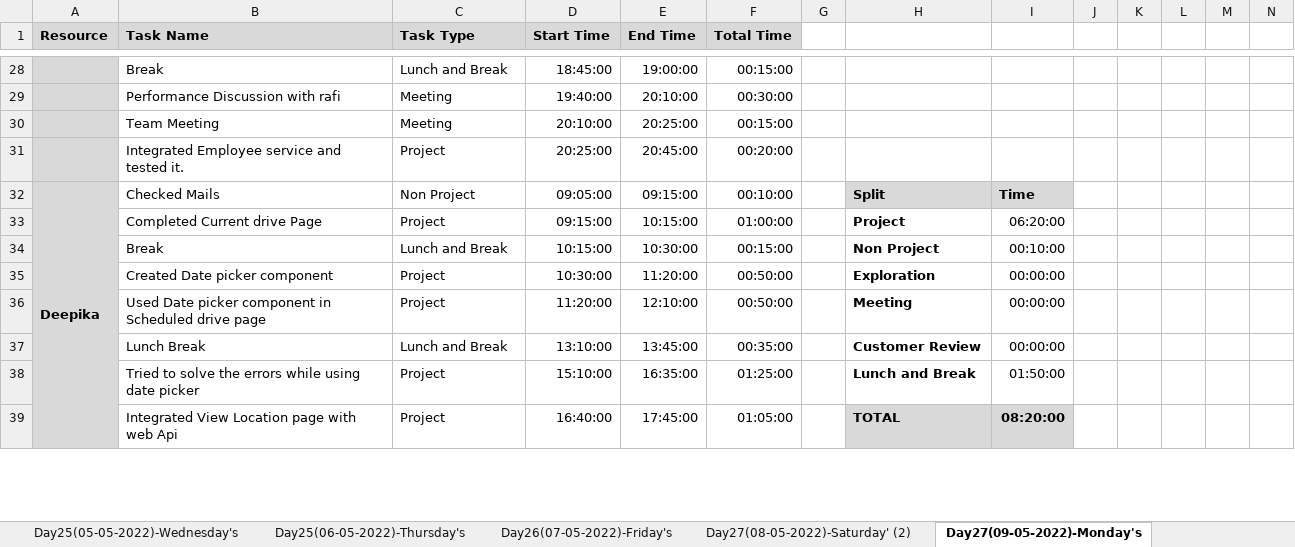
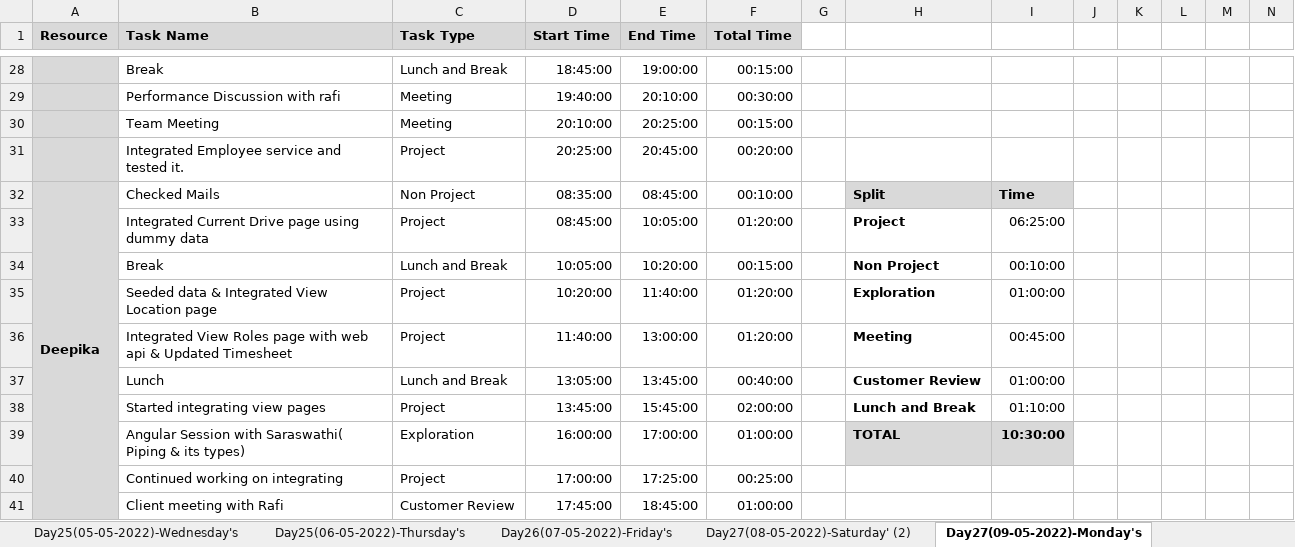
Before and after one commit to TeamAlpha01/Project, an Excel workbook: Process/Timesheet/Timesheet.xlsx, sheet Day27(09-05-2022)-Monday's, drawn as a sheet; only a part is shown, gaps mark what is left out; values as stored, in another font and other column widths than the file's, no borders; conditional formats not drawn; removed rows and columns are numbered as before the commit, all else as after; rows hold the shown columns only; the diff covers the shown part only; the diff names each change by its address in the sheet, - before the commit and + after, or states it on an @@ line.

Commit message:
Updated Timesheet - Deepika

```diff
--- a/Process/Timesheet/Timesheet.xlsx (sheet Day27(09-05-2022)-Monday's)
+++ b/Process/Timesheet/Timesheet.xlsx (sheet Day27(09-05-2022)-Monday's)
-D32 (Start Time): 09:05:00
+D32 (Start Time): 08:35:00
-E32 (End Time): 09:15:00
+E32 (End Time): 08:45:00
-B33 (Task Name): Completed Current drive Page
+B33 (Task Name): Integrated Current Drive page using dummy data
-D33 (Start Time): 09:15:00
+D33 (Start Time): 08:45:00
-E33 (End Time): 10:15:00
+E33 (End Time): 10:05:00
-F33 (Total Time): 01:00:00
+F33 (Total Time): 01:20:00
-I33: 06:20:00
+I33: 06:25:00
-D34 (Start Time): 10:15:00
+D34 (Start Time): 10:05:00
-E34 (End Time): 10:30:00
+E34 (End Time): 10:20:00
-B35 (Task Name): Created Date picker component
+B35 (Task Name): Seeded data & Integrated View Location page
-D35 (Start Time): 10:30:00
+D35 (Start Time): 10:20:00
-E35 (End Time): 11:20:00
+E35 (End Time): 11:40:00
-F35:F36 (Total Time): 00:50:00
+F35:F36 (Total Time): 01:20:00
-I35: 00:00:00
+I35: 01:00:00
-B36 (Task Name): Used Date picker component in Scheduled drive page
+B36 (Task Name): Integrated View Roles page with web api & Updated Timesheet
-D36 (Start Time): 11:20:00
+D36 (Start Time): 11:40:00
-E36 (End Time): 12:10:00
+E36 (End Time): 13:00:00
-I36: 00:00:00
+I36: 00:45:00
-B37 (Task Name): Lunch Break
+B37 (Task Name): Lunch
-D37 (Start Time): 13:10:00
+D37 (Start Time): 13:05:00
-F37 (Total Time): 00:35:00
+F37 (Total Time): 00:40:00
-I37: 00:00:00
+I37: 01:00:00
-B38 (Task Name): Tried to solve the errors while using date picker
+B38 (Task Name): Started integrating view pages
-D38 (Start Time): 15:10:00
+D38 (Start Time): 13:45:00
-E38 (End Time): 16:35:00
+E38 (End Time): 15:45:00
-F38 (Total Time): 01:25:00
+F38 (Total Time): 02:00:00
-I38: 01:50:00
+I38: 01:10:00
-row 39:  | Integrated View Location page with web Api | Project | 16:40:00 | 17:45:00 | 01:05:00 |  | TOTAL | 08:20:00
+row 39:  | Angular Session with Saraswathi( Piping & its types) | Exploration | 16:00:00 | 17:00:00 | 01:00:00 |  | TOTAL | 10:30:00
+row 40:  | Continued working on integrating | Project | 17:00:00 | 17:25:00 | 00:25:00
+row 41:  | Client meeting with Rafi | Customer Review | 17:45:00 | 18:45:00 | 01:00:00
```
Also changed, not shown: 2 added rows, 4 removed rows, 4 edited cells and cell formats elsewhere in this sheet.
